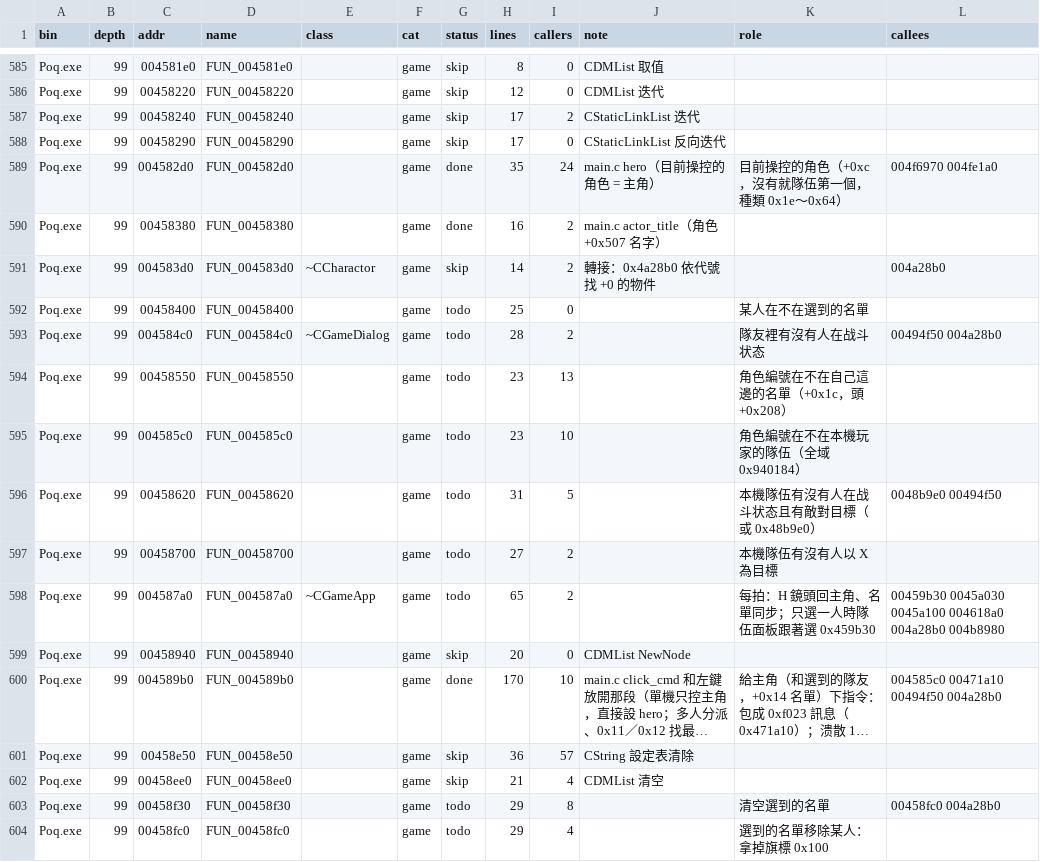
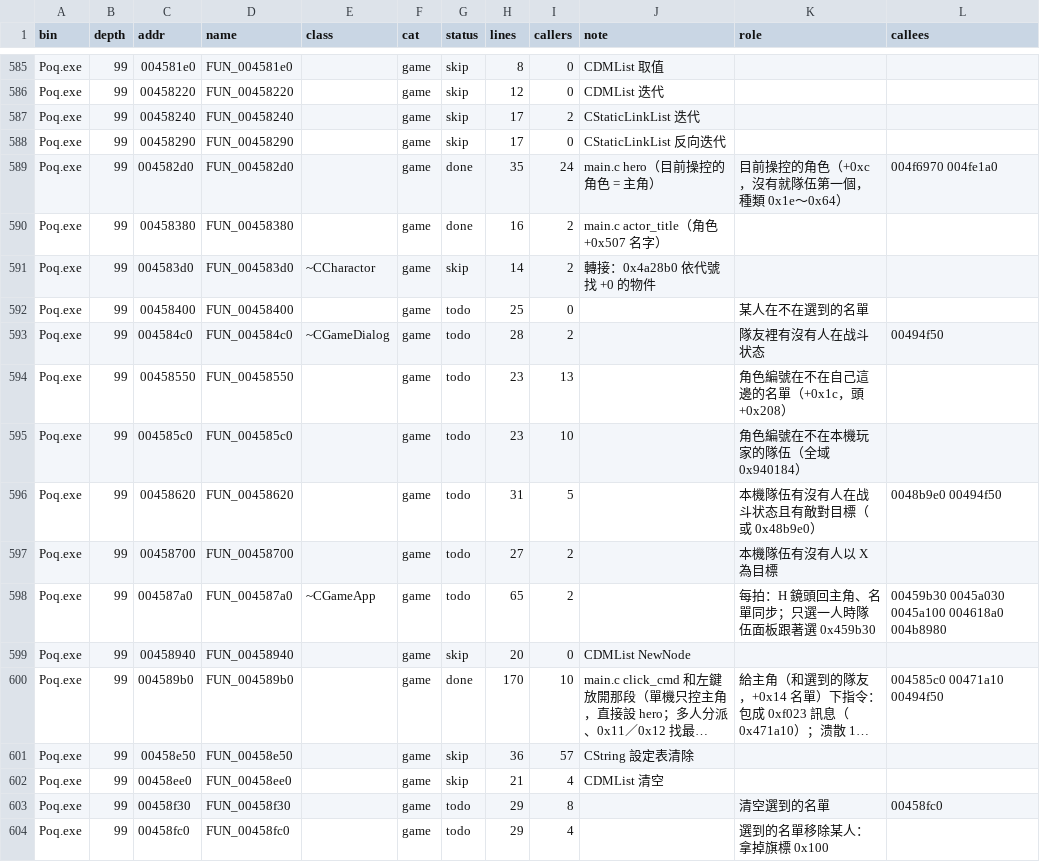
Before and after one commit to chanwunkong/SideTest, a TSV file: QinPort/FUNCS.tsv, drawn as a sheet; only a part is shown, gaps mark what is left out; long unchanged cells end in …; the diff covers the shown part only; the diff names each change by its address in the sheet, - before the commit and + after, or states it on an @@ line.

```diff
--- a/QinPort/FUNCS.tsv
+++ b/QinPort/FUNCS.tsv
-L591 (callees): 004a28b0
+L591 (callees): (empty)
-L593 (callees): 00494f50 004a28b0
+L593 (callees): 00494f50
-L598 (callees): …0045a100 004618a0 004a28b0 004b8980
+L598 (callees): …0045a100 004618a0 004b8980
-L600 (callees): 004585c0 00471a10 00494f50 004a28b0
+L600 (callees): 004585c0 00471a10 00494f50
-L603 (callees): 00458fc0 004a28b0
+L603 (callees): 00458fc0
```
Also changed, not shown: 1 removed row and 56 edited cells elsewhere in this file, QinPort/tools/base_map.tsv, QinPort/tools/fields.tsv, 5 other files.
